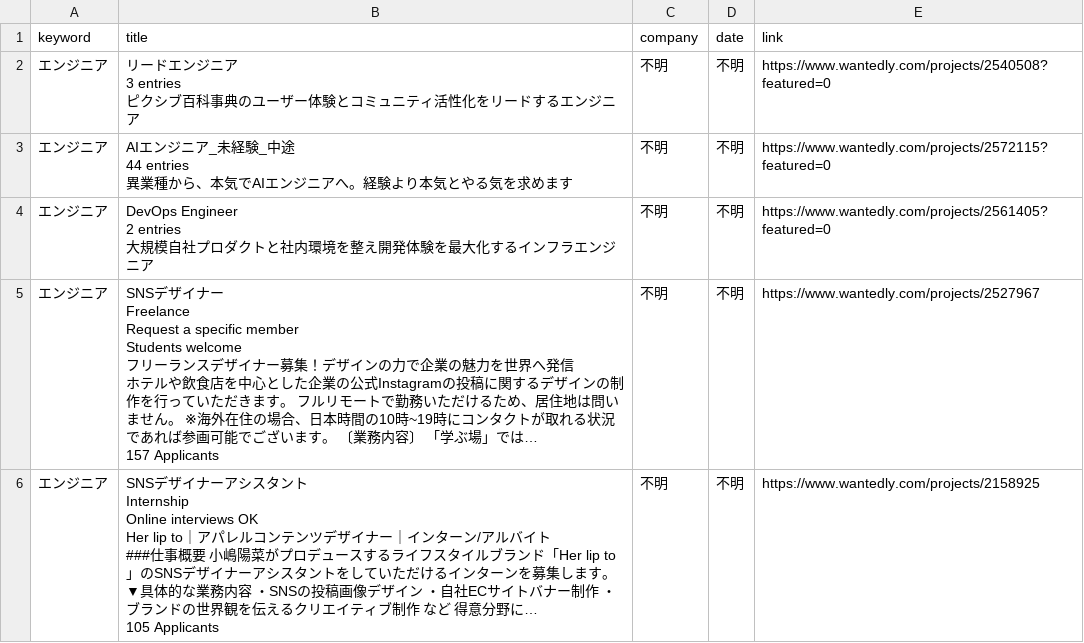
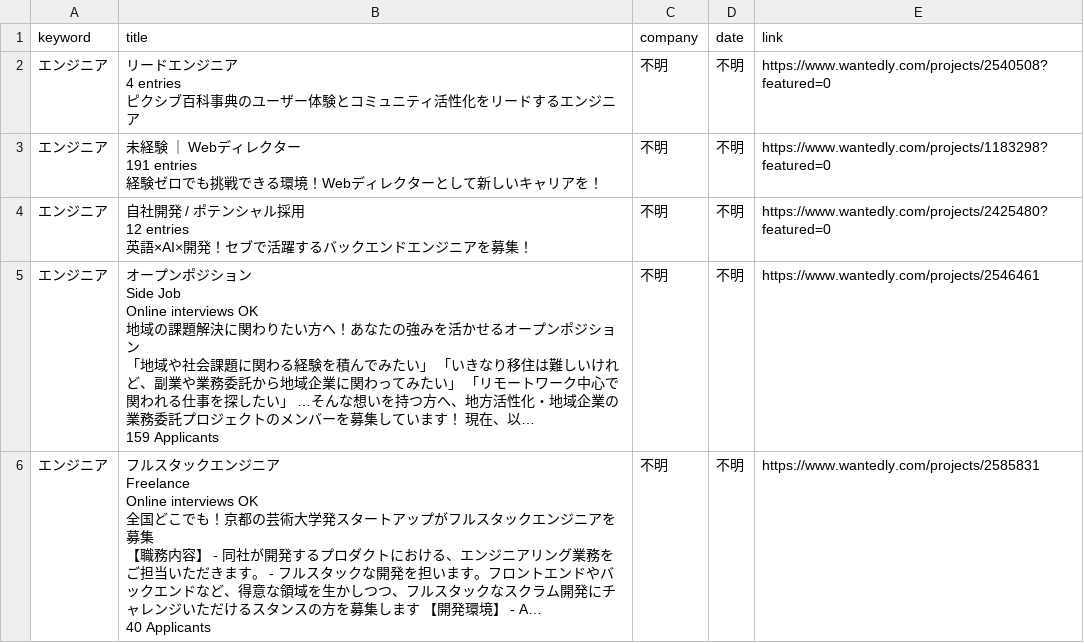
Before and after one commit to laurus8912128101-afk/job-dashboard, a CSV file: wantedly_jobs.csv, drawn as a sheet; only a part is shown; the diff covers the shown part only.

Commit message:
update jobs

```diff
--- a/wantedly_jobs.csv
+++ b/wantedly_jobs.csv
@@ -1,23 +1,22 @@
 keyword,title,company,date,link
-エンジニア,"リードエンジニア
-3 entries
-ピクシブ百科事典のユーザー体験とコミュニティ活性化をリードするエンジニア",不明,不明,https://www.wantedly.com/projects/2540508?featured=0
-エンジニア,"AIエンジニア_未経験_中途
-44 entries
-異業種から、本気でAIエンジニアへ。経験より本気とやる気を求めます",不明,不明,https://www.wantedly.com/projects/2572115?featured=0
-エンジニア,"DevOps Engineer
-2 entries
-大規模自社プロダクトと社内環境を整え開発体験を最大化するインフラエンジニア",不明,不明,https://www.wantedly.com/projects/2561405?featured=0
-エンジニア,"SNSデザイナー
-Freelance
-Request a specific member
-Students welcome
-フリーランスデザイナー募集！デザインの力で企業の魅力を世界へ発信
-ホテルや飲食店を中心とした企業の公式Instagramの投稿に関するデザインの制作を行っていただきます。 フルリモートで勤務いただけるため、居住地は問いません。 ※海外在住の場合、日本時間の10時~19時にコンタクトが取れる状況であれば参画可能でございます。 〔業務内容〕 「学ぶ場」では…
-157 Applicants",不明,不明,https://www.wantedly.com/projects/2527967
-エンジニア,"SNSデザイナーアシスタント
-Internship
-Online interviews OK
-Her lip to｜アパレルコンテンツデザイナー｜インターン/アルバイト
-###仕事概要 小嶋陽菜がプロデュースするライフスタイルブランド「Her lip to」のSNSデザイナーアシスタントをしていただけるインターンを募集します。 ▼具体的な業務内容 ・SNSの投稿画像デザイン ・自社ECサイトバナー制作 ・ブランドの世界観を伝えるクリエイティブ制作 など 得意分野に…
-105 Applicants",不明,不明,https://www.wantedly.com/projects/2158925
+エンジニア,"リードエンジニア
+4 entries
+ピクシブ百科事典のユーザー体験とコミュニティ活性化をリードするエンジニア",不明,不明,https://www.wantedly.com/projects/2540508?featured=0
+エンジニア,"未経験 ｜ Webディレクター
+191 entries
+経験ゼロでも挑戦できる環境！Webディレクターとして新しいキャリアを！",不明,不明,https://www.wantedly.com/projects/1183298?featured=0
+エンジニア,"自社開発 / ポテンシャル採用
+12 entries
+英語×AI×開発！セブで活躍するバックエンドエンジニアを募集！",不明,不明,https://www.wantedly.com/projects/2425480?featured=0
+エンジニア,"オープンポジション
+Side Job
+Online interviews OK
+地域の課題解決に関わりたい方へ！あなたの強みを活かせるオープンポジション
+「地域や社会課題に関わる経験を積んでみたい」 「いきなり移住は難しいけれど、副業や業務委託から地域企業に関わってみたい」 「リモートワーク中心で関われる仕事を探したい」 …そんな想いを持つ方へ、地方活性化・地域企業の業務委託プロジェクトのメンバーを募集しています！ 現在、以…
+159 Applicants",不明,不明,https://www.wantedly.com/projects/2546461
+エンジニア,"フルスタックエンジニア
+Freelance
+Online interviews OK
+全国どこでも！京都の芸術大学発スタートアップがフルスタックエンジニアを募集
+【職務内容】 - 同社が開発するプロダクトにおける、エンジニアリング業務をご担当いただきます。 - フルスタックな開発を担います。フロントエンドやバックエンドなど、得意な領域を生かしつつ、フルスタックなスクラム開発にチャレンジいただけるスタンスの方を募集します 【開発環境】 - A…
+40 Applicants",不明,不明,https://www.wantedly.com/projects/2585831
```
Also changed, not shown: 3 added rows, 2 removed rows and 13 edited cells elsewhere in this file.
